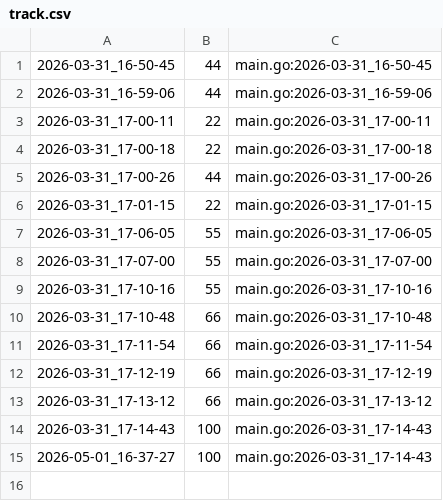
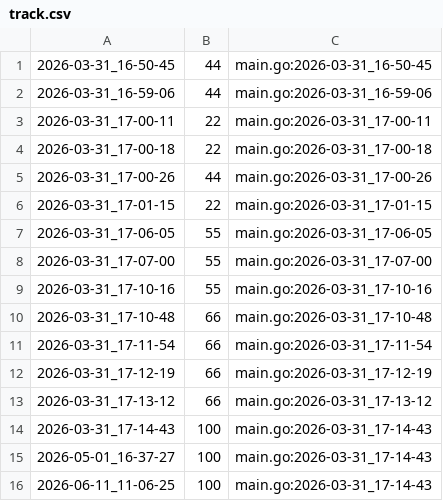
Before and after one commit to qxcode-course/ed-seg-bloco-a-Jean-0liveira, a CSV file: .tko/track/ed@eh_primo/track.csv, drawn as a sheet; the diff names each change by its address in the sheet, - before the commit and + after, or states it on an @@ line.

```diff
--- a/.tko/track/ed@eh_primo/track.csv
+++ b/.tko/track/ed@eh_primo/track.csv
+row 16: 2026-06-11_11-06-25 | 100 | main.go:2026-03-31_17-14-43
```
Also changed, not shown: .tko/track/ed@bettersearch/track.csv, .tko/track/ed@labirinto/track.csv, 12 other files.
